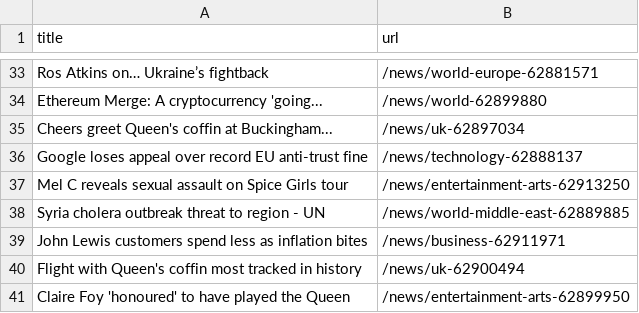
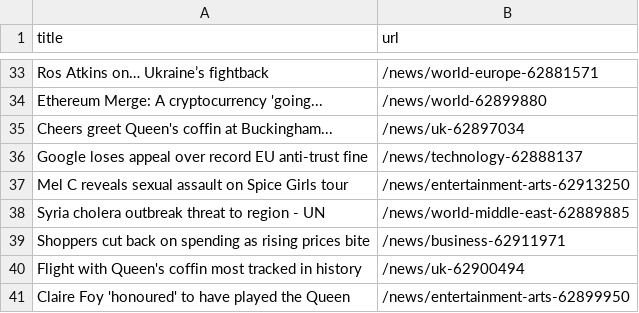
Before and after one commit to yikchun-l/bbc-scraper-tutorial, a CSV file: bbc.csv, drawn as a sheet; only a part is shown, gaps mark what is left out.

```diff
--- a/bbc.csv
+++ b/bbc.csv
@@ -38,3 +38,3 @@ Mel C reveals sexual assault on Spice Girls tour,/news/entertainment-arts-629132
 Syria cholera outbreak threat to region - UN,/news/world-middle-east-62889885
-John Lewis customers spend less as inflation bites,/news/business-62911971
+Shoppers cut back on spending as rising prices bite,/news/business-62911971
 Flight with Queen's coffin most tracked in history,/news/uk-62900494
```
